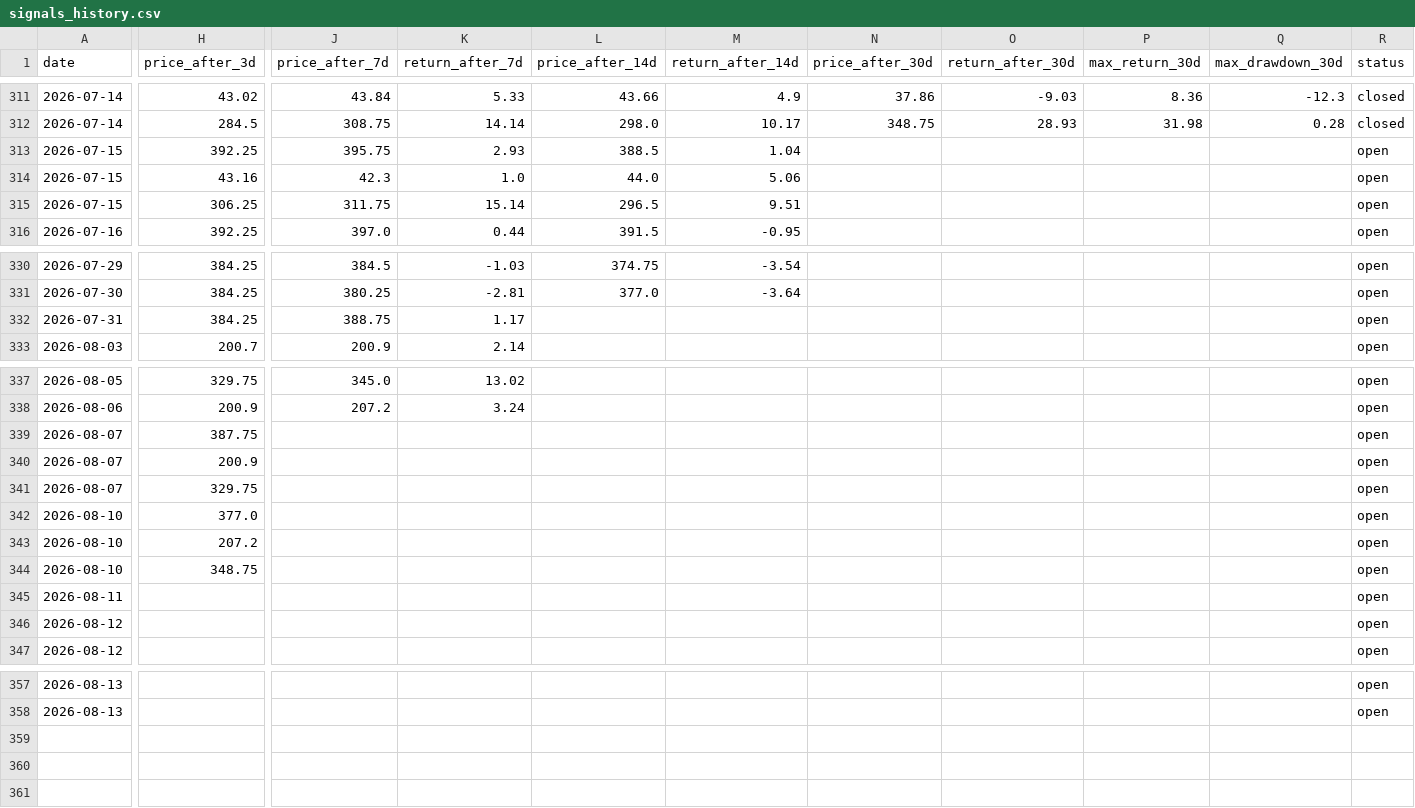
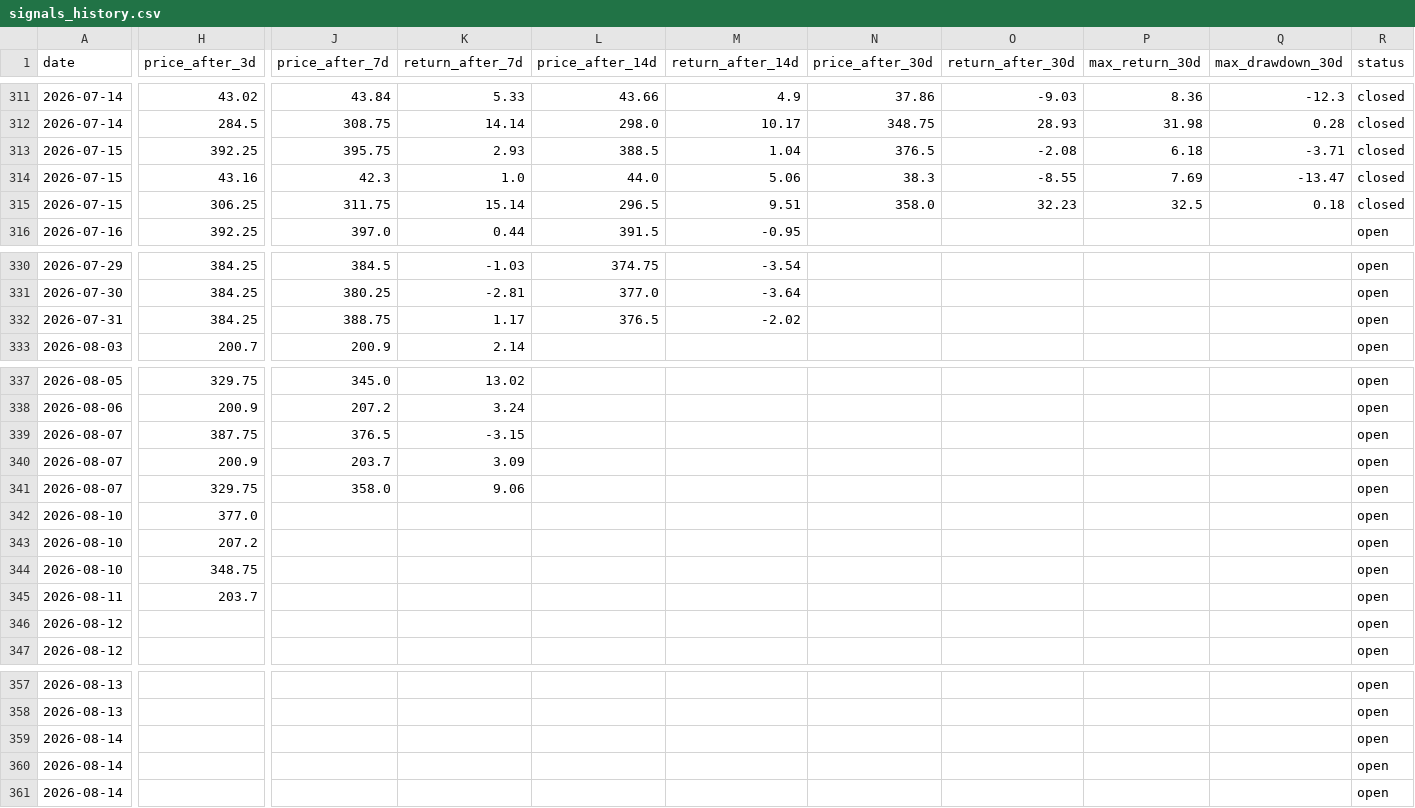
Before and after one commit to semreerol/BistTraderBot, a CSV file: data/signals_history.csv, drawn as a sheet; only a part is shown, gaps mark what is left out; rows hold the shown columns only; the diff covers the shown part only; the diff names each change by its address in the sheet, - before the commit and + after, or states it on an @@ line.

```diff
--- a/data/signals_history.csv
+++ b/data/signals_history.csv
-N313 (price_after_30d): (empty)
+N313 (price_after_30d): 376.5
-O313 (return_after_30d): (empty)
+O313 (return_after_30d): -2.08
-P313 (max_return_30d): (empty)
+P313 (max_return_30d): 6.18
-Q313 (max_drawdown_30d): (empty)
+Q313 (max_drawdown_30d): -3.71
-R313:R315 (status): open
+R313:R315 (status): closed
-N314 (price_after_30d): (empty)
+N314 (price_after_30d): 38.3
-O314 (return_after_30d): (empty)
+O314 (return_after_30d): -8.55
-P314 (max_return_30d): (empty)
+P314 (max_return_30d): 7.69
-Q314 (max_drawdown_30d): (empty)
+Q314 (max_drawdown_30d): -13.47
-N315 (price_after_30d): (empty)
+N315 (price_after_30d): 358.0
-O315 (return_after_30d): (empty)
+O315 (return_after_30d): 32.23
-P315 (max_return_30d): (empty)
+P315 (max_return_30d): 32.5
-Q315 (max_drawdown_30d): (empty)
+Q315 (max_drawdown_30d): 0.18
-L332 (price_after_14d): (empty)
+L332 (price_after_14d): 376.5
-M332 (return_after_14d): (empty)
+M332 (return_after_14d): -2.02
-J339 (price_after_7d): (empty)
+J339 (price_after_7d): 376.5
-K339 (return_after_7d): (empty)
+K339 (return_after_7d): -3.15
-J340 (price_after_7d): (empty)
+J340 (price_after_7d): 203.7
-K340 (return_after_7d): (empty)
+K340 (return_after_7d): 3.09
-J341 (price_after_7d): (empty)
+J341 (price_after_7d): 358.0
-K341 (return_after_7d): (empty)
+K341 (return_after_7d): 9.06
-H345 (price_after_3d): (empty)
+H345 (price_after_3d): 203.7
+row 359: 2026-08-14 |  |  |  |  |  |  |  |  |  | open
+row 360: 2026-08-14 |  |  |  |  |  |  |  |  |  | open
+row 361: 2026-08-14 |  |  |  |  |  |  |  |  |  | open
```
Also changed, not shown: 1 edited cell elsewhere in this file.
